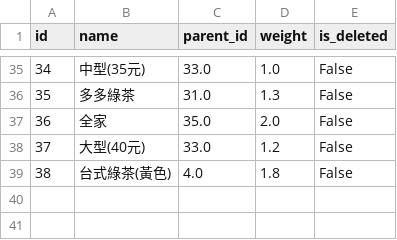
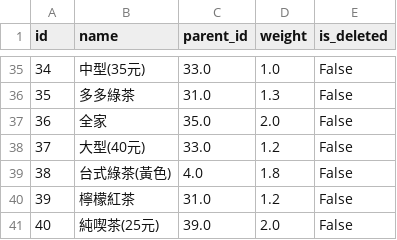
Before and after one commit to ray-0411/finance-web, a CSV file: db_backup/drink_category.csv, drawn as a sheet; only a part is shown, gaps mark what is left out.

```diff
--- a/db_backup/drink_category.csv
+++ b/db_backup/drink_category.csv
@@ -39 +39,3 @@
 38,台式綠茶(黃色),4.0,1.8,False
+39,檸檬紅茶,31.0,1.2,False
+40,純喫茶(25元),39.0,2.0,False
```
Also changed, not shown: db_backup/drink_main.csv.
